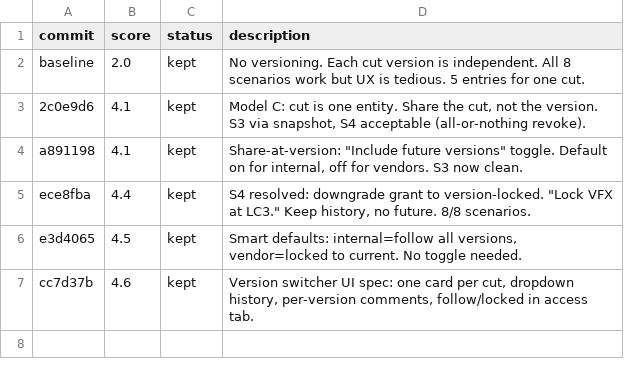
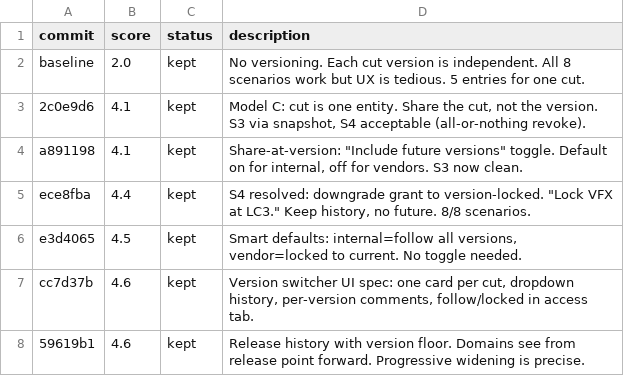
Before and after one commit to ivvvvvvvvvaaaan/Upside-Down, a TSV file: cut-version-results.tsv, drawn as a sheet.

Commit message:
experiment 6: release history with version floor -- domains see from release point forward

```diff
--- a/cut-version-results.tsv
+++ b/cut-version-results.tsv
@@ -7 +7,2 @@ e3d4065	4.5	kept	Smart defaults: internal=follow all versions, vendor=locked to
 cc7d37b	4.6	kept	Version switcher UI spec: one card per cut, dropdown history, per-version comments, follow/locked in access tab.
+59619b1	4.6	kept	Release history with version floor. Domains see from release point forward. Progressive widening is precise.
```
Also changed, not shown: 1 other file.
